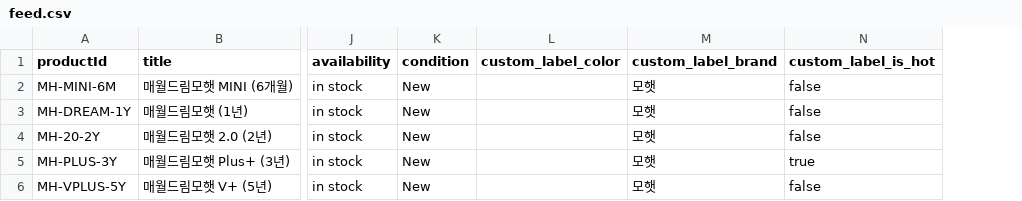
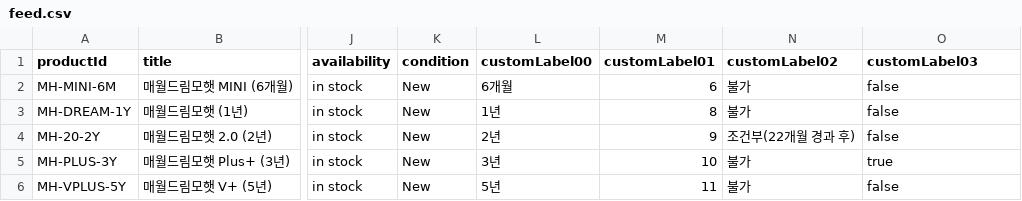
Before and after one commit to bhson-appier/demo-assets, a CSV file: mh/feed.csv, drawn as a sheet; only a part is shown, gaps mark what is left out; removed rows and columns are numbered as before the commit, all else as after; the diff names each change by its address in the sheet, - before the commit and + after, or states it on an @@ line.

Commit message:
mh: feedcsv 1

```diff
--- a/mh/feed.csv
+++ b/mh/feed.csv
-column L (custom_label_color), empty
-column M (custom_label_brand), rows 2-6: all 모햇
+column L (customLabel00), rows 2-6: 6개월 | 1년 | 2년 | 3년 | 5년
+column M (customLabel01), rows 2-6: 6 | 8 | 9 | 10 | 11
+column N (customLabel02), rows 2-6: 불가 | 불가 | 조건부(22개월 경과 후) | 불가 | 불가
-O1: custom_label_is_hot
+O1: customLabel03
```
